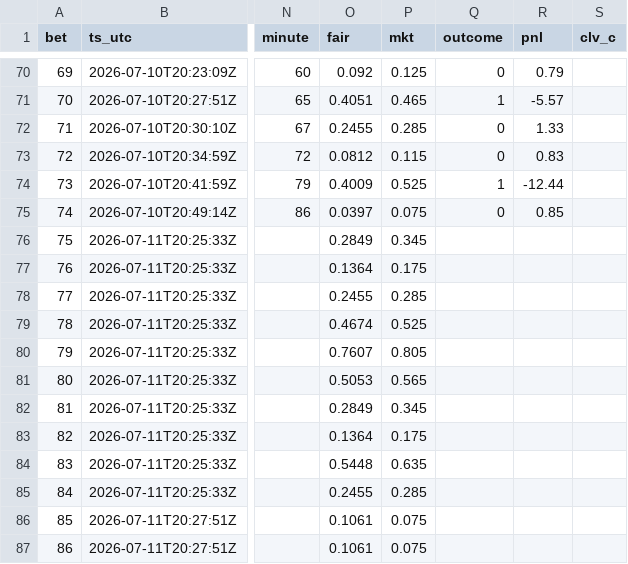
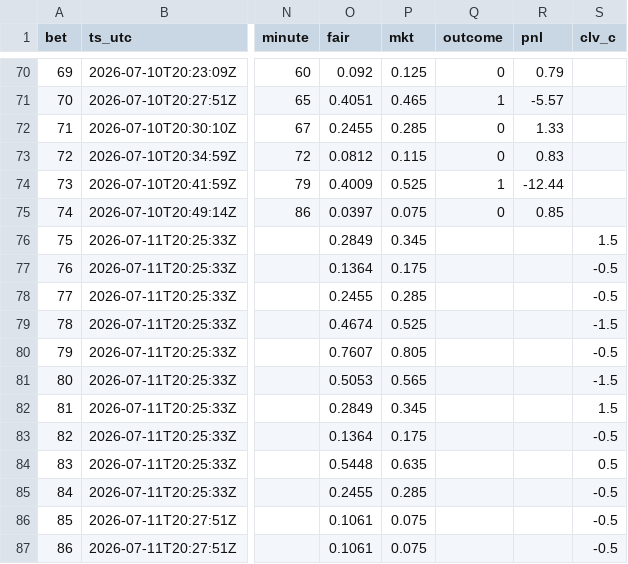
Before and after one commit to DavidGao520/xante-wc, a CSV file: bets.csv, drawn as a sheet; only a part is shown, gaps mark what is left out; the diff names each change by its address in the sheet, - before the commit and + after, or states it on an @@ line.

```diff
--- a/bets.csv
+++ b/bets.csv
-S76 (clv_c): (empty)
+S76 (clv_c): 1.5
-S77:S78 (clv_c): (empty)
+S77:S78 (clv_c): -0.5
-S79 (clv_c): (empty)
+S79 (clv_c): -1.5
-S80 (clv_c): (empty)
+S80 (clv_c): -0.5
-S81 (clv_c): (empty)
+S81 (clv_c): -1.5
-S82 (clv_c): (empty)
+S82 (clv_c): 1.5
-S83 (clv_c): (empty)
+S83 (clv_c): -0.5
-S84 (clv_c): (empty)
+S84 (clv_c): 0.5
-S85:S87 (clv_c): (empty)
+S85:S87 (clv_c): -0.5
```
Also changed, not shown: 2 other files.
